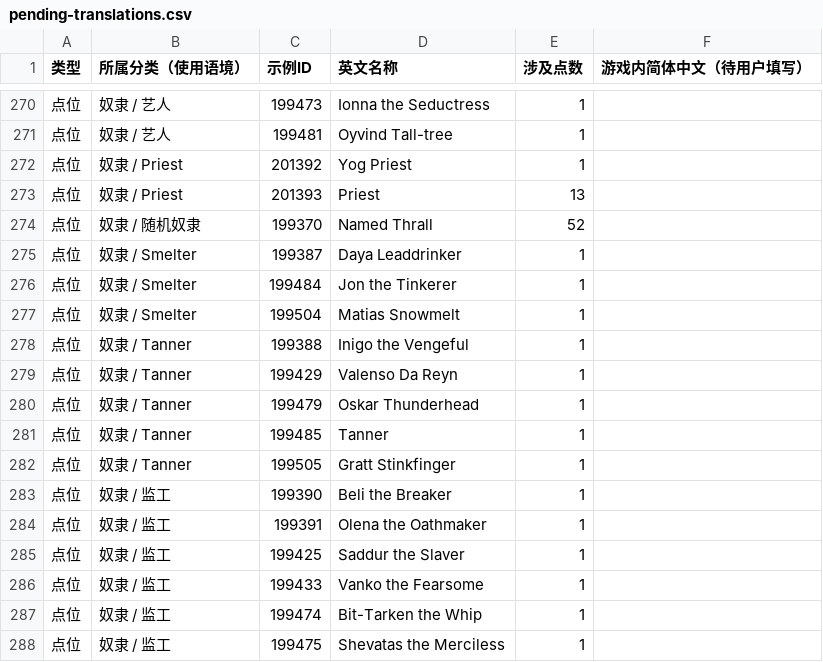
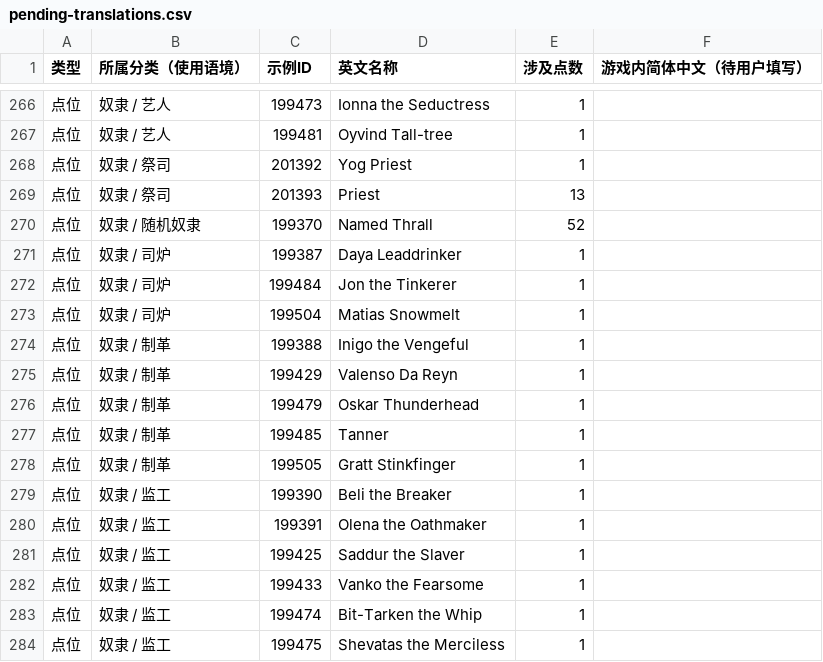
Before and after one commit to dzzsb666/The-Exiled-Lands, a CSV file: data/pending-translations.csv, drawn as a sheet; only a part is shown, gaps mark what is left out; the diff covers the shown part only.

```diff
--- a/data/pending-translations.csv
+++ b/data/pending-translations.csv
@@ -271,13 +267,13 @@
 "点位","奴隶 / 艺人","199481","Oyvind Tall-tree","1",""
-"点位","奴隶 / Priest","201392","Yog Priest","1",""
-"点位","奴隶 / Priest","201393","Priest","13",""
+"点位","奴隶 / 祭司","201392","Yog Priest","1",""
+"点位","奴隶 / 祭司","201393","Priest","13",""
 "点位","奴隶 / 随机奴隶","199370","Named Thrall","52",""
-"点位","奴隶 / Smelter","199387","Daya Leaddrinker","1",""
-"点位","奴隶 / Smelter","199484","Jon the Tinkerer","1",""
-"点位","奴隶 / Smelter","199504","Matias Snowmelt","1",""
-"点位","奴隶 / Tanner","199388","Inigo the Vengeful","1",""
-"点位","奴隶 / Tanner","199429","Valenso Da Reyn","1",""
-"点位","奴隶 / Tanner","199479","Oskar Thunderhead","1",""
-"点位","奴隶 / Tanner","199485","Tanner","1",""
-"点位","奴隶 / Tanner","199505","Gratt Stinkfinger","1",""
+"点位","奴隶 / 司炉","199387","Daya Leaddrinker","1",""
+"点位","奴隶 / 司炉","199484","Jon the Tinkerer","1",""
+"点位","奴隶 / 司炉","199504","Matias Snowmelt","1",""
+"点位","奴隶 / 制革","199388","Inigo the Vengeful","1",""
+"点位","奴隶 / 制革","199429","Valenso Da Reyn","1",""
+"点位","奴隶 / 制革","199479","Oskar Thunderhead","1",""
+"点位","奴隶 / 制革","199485","Tanner","1",""
+"点位","奴隶 / 制革","199505","Gratt Stinkfinger","1",""
 "点位","奴隶 / 监工","199390","Beli the Breaker","1",""
```
Also changed, not shown: 4 removed rows and 12 edited cells elsewhere in this file, public/data/pending-translations.csv, 7 other files.
